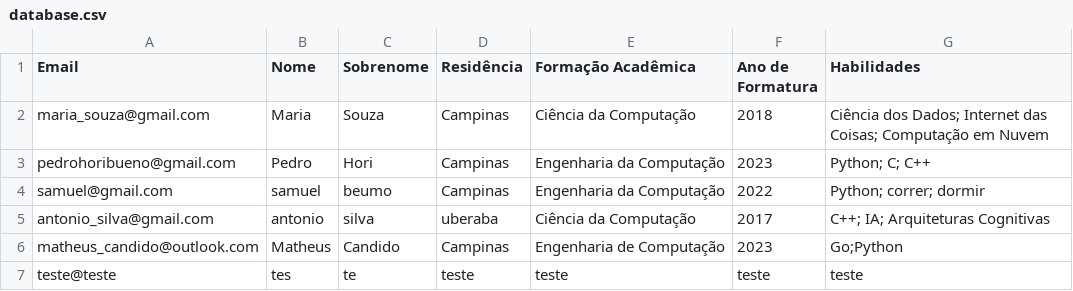
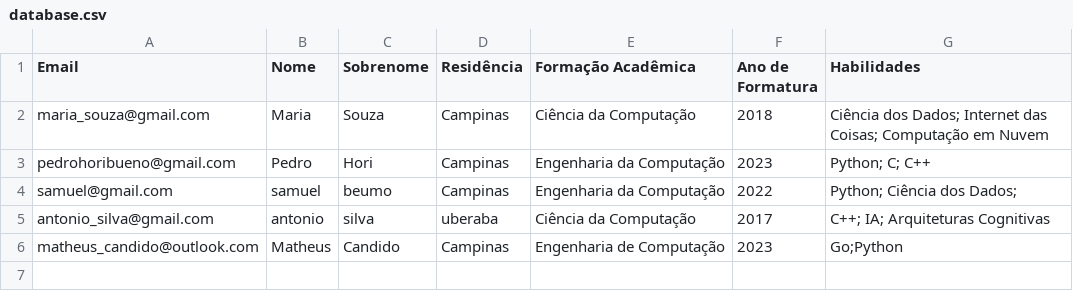
Before and after one commit to MatheusASCandido/socket, a CSV file: database.csv, drawn as a sheet.

Commit message:
csv atualizado

```diff
--- a/database.csv
+++ b/database.csv
@@ -3,5 +3,4 @@ maria_souza@gmail.com,Maria,Souza,Campinas,Ciência da Computação,2018,Ciênci
 pedrohoribueno@gmail.com,Pedro,Hori,Campinas,Engenharia da Computação,2023,Python; C; C++
-samuel@gmail.com,samuel,beumo,Campinas,Engenharia da Computação,2022,Python; correr; dormir
+samuel@gmail.com,samuel,beumo,Campinas,Engenharia da Computação,2022,Python; Ciência dos Dados;
 antonio_silva@gmail.com,antonio,silva,uberaba,Ciência da Computação,2017,C++; IA; Arquiteturas Cognitivas
 matheus_candido@outlook.com,Matheus,Candido,Campinas,Engenharia de Computação,2023,Go;Python
-teste@teste,tes,te,teste,teste,teste,teste
```
